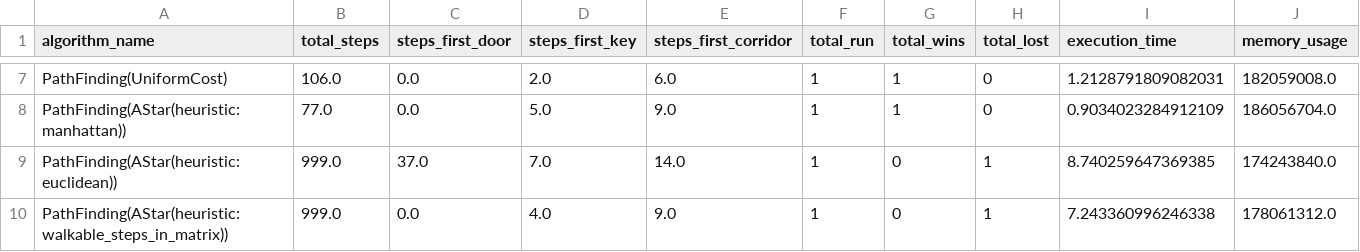
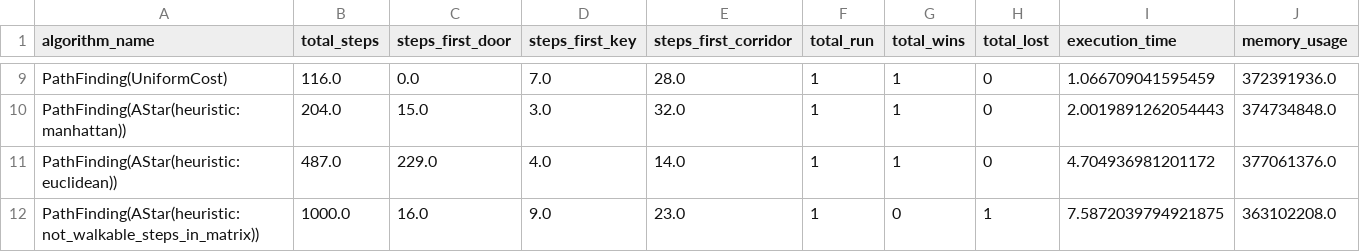
Before and after one commit to GeremiaPompei/aif-project, a CSV file: metrics.csv, drawn as a sheet; only a part is shown, gaps mark what is left out; removed rows and columns are numbered as before the commit, all else as after; the diff covers the shown part only; the diff names each change by its address in the sheet, - before the commit and + after, or states it on an @@ line.

```diff
--- a/metrics.csv
+++ b/metrics.csv
-B9 (total_steps): 106.0
+B9 (total_steps): 116.0
-D9 (steps_first_key): 2.0
+D9 (steps_first_key): 7.0
-E9 (steps_first_corridor): 6.0
+E9 (steps_first_corridor): 28.0
-I9 (execution_time): 1.2128791809082031
+I9 (execution_time): 1.066709041595459
-J9 (memory_usage): 182059008.0
+J9 (memory_usage): 372391936.0
-B10 (total_steps): 77.0
+B10 (total_steps): 204.0
-C10 (steps_first_door): 0.0
+C10 (steps_first_door): 15.0
-D10 (steps_first_key): 5.0
+D10 (steps_first_key): 3.0
-E10 (steps_first_corridor): 9.0
+E10 (steps_first_corridor): 32.0
-I10 (execution_time): 0.9034023284912109
+I10 (execution_time): 2.0019891262054443
-J10 (memory_usage): 186056704.0
+J10 (memory_usage): 374734848.0
-B11 (total_steps): 999.0
+B11 (total_steps): 487.0
-C11 (steps_first_door): 37.0
+C11 (steps_first_door): 229.0
-D11 (steps_first_key): 7.0
+D11 (steps_first_key): 4.0
-G11 (total_wins): 0
+G11 (total_wins): 1
-H11 (total_lost): 1
+H11 (total_lost): 0
-I11 (execution_time): 8.740259647369385
+I11 (execution_time): 4.704936981201172
-J11 (memory_usage): 174243840.0
+J11 (memory_usage): 377061376.0
-row 10: PathFinding(AStar(heuristic: walkable_steps_in_matrix)) | 999.0 | 0.0 | 4.0 | 9.0 | 1 | 0 | 1 | 7.243360996246338 | 178061312.0
+row 12: PathFinding(AStar(heuristic: not_walkable_steps_in_matrix)) | 1000.0 | 16.0 | 9.0 | 23.0 | 1 | 0 | 1 | 7.5872039794921875 | 363102208.0
```
Also changed, not shown: 3 added rows, 1 removed row and 24 edited cells elsewhere in this file, 6 other files.
